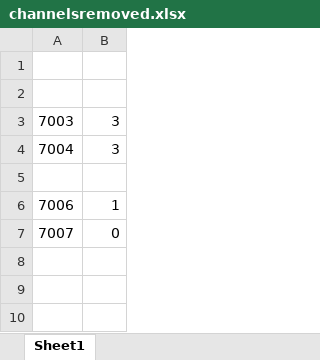
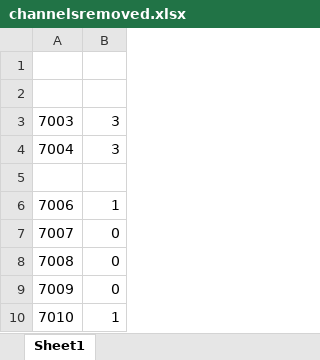
Before and after one commit to crepetti/fNIRSandGerbils, an Excel workbook: channelsremoved.xlsx, sheet Sheet1, drawn as a sheet; values as stored, in another font and other column widths than the file's, no borders; the diff names each change by its address in the sheet, - before the commit and + after, or states it on an @@ line.

```diff
--- a/channelsremoved.xlsx (sheet Sheet1)
+++ b/channelsremoved.xlsx (sheet Sheet1)
+row 8: 7008 | 0
+row 9: 7009 | 0
+row 10: 7010 | 1
```
Also changed, not shown: 23 other files.
